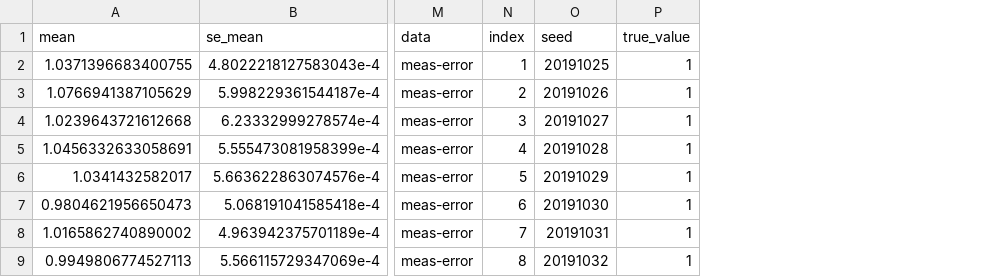
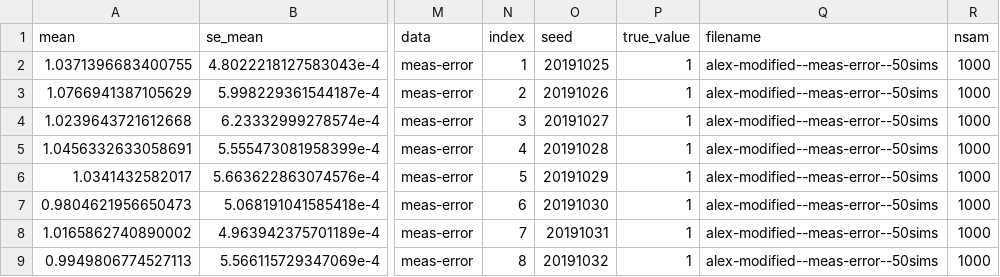
Before and after one commit to khvorov45/transmission-fitness, a CSV file: simulation/alex-modified--meas-error--50sims.csv, drawn as a sheet; only a part is shown, gaps mark what is left out; the diff names each change by its address in the sheet, - before the commit and + after, or states it on an @@ line.

Commit message:
added nsam to summary

```diff
--- a/simulation/alex-modified--meas-error--50sims.csv
+++ b/simulation/alex-modified--meas-error--50sims.csv
+column Q (filename), rows 2-9: all alex-modified--meas-error--50sims
+column R (nsam), rows 2-9: all 1000
```
Also changed, not shown: simulation/summary.csv, 11 other files.
